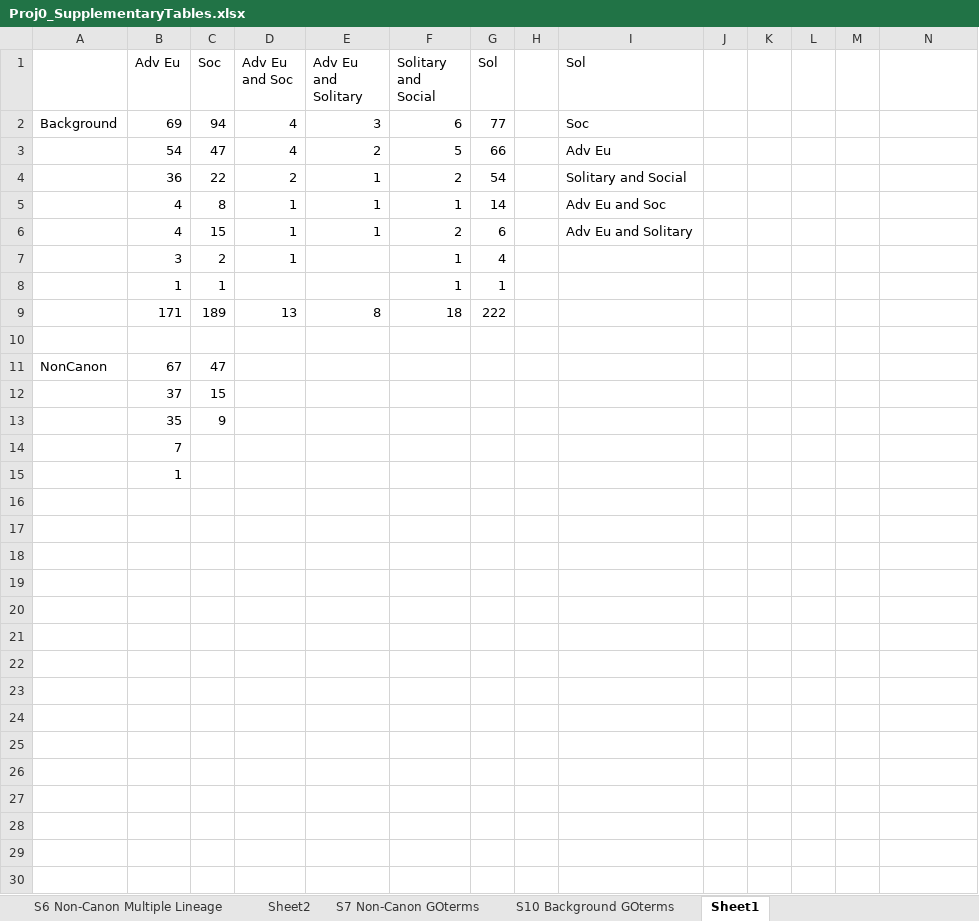
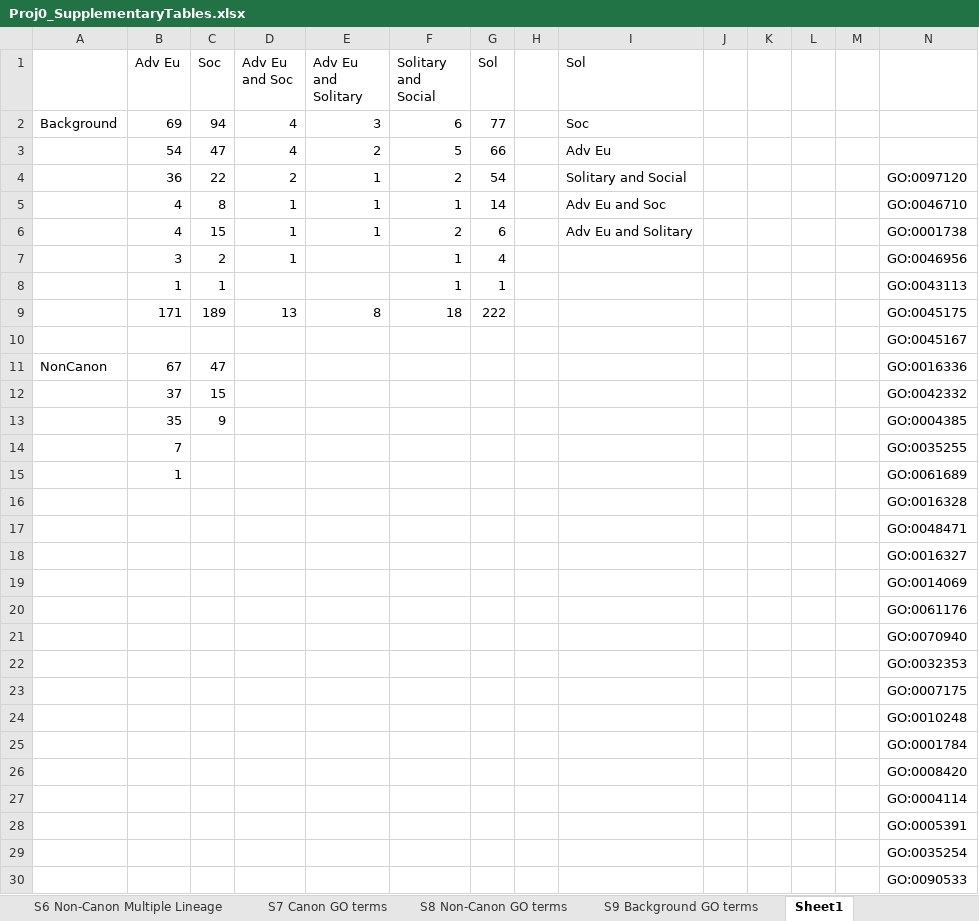
Before and after one commit to LMee17/Proj0_Analysis, an Excel workbook: Proj0_SupplementaryTables.xlsx, sheet Sheet1, drawn as a sheet; values as stored, in another font and other column widths than the file's, no borders; conditional formats not drawn; the diff names each change by its address in the sheet, - before the commit and + after, or states it on an @@ line.

Commit message:
Working on supplementary materials

```diff
--- a/Proj0_SupplementaryTables.xlsx (sheet Sheet1)
+++ b/Proj0_SupplementaryTables.xlsx (sheet Sheet1)
-sheet tab: Sheet2
+sheet tab: S7 Canon GO terms
-sheet tab: S7 Non-Canon GOterms
+sheet tab: S8 Non-Canon GO terms
-sheet tab: S10 Background GOterms
+sheet tab: S9 Background GO terms
-N4: (empty)
+N4: GO:0097120
-N5: (empty)
+N5: GO:0046710
-N6: (empty)
+N6: GO:0001738
-N7: (empty)
+N7: GO:0046956
-N8: (empty)
+N8: GO:0043113
-N9: (empty)
+N9: GO:0045175
-N10: (empty)
+N10: GO:0045167
-N11: (empty)
+N11: GO:0016336
-N12: (empty)
+N12: GO:0042332
-N13: (empty)
+N13: GO:0004385
-N14: (empty)
+N14: GO:0035255
-N15: (empty)
+N15: GO:0061689
+row 16:  |  |  |  |  |  |  |  |  |  |  |  |  | GO:0016328
+row 17:  |  |  |  |  |  |  |  |  |  |  |  |  | GO:0048471
+row 18:  |  |  |  |  |  |  |  |  |  |  |  |  | GO:0016327
+row 19:  |  |  |  |  |  |  |  |  |  |  |  |  | GO:0014069
+row 20:  |  |  |  |  |  |  |  |  |  |  |  |  | GO:0061176
+row 21:  |  |  |  |  |  |  |  |  |  |  |  |  | GO:0070940
+row 22:  |  |  |  |  |  |  |  |  |  |  |  |  | GO:0032353
+row 23:  |  |  |  |  |  |  |  |  |  |  |  |  | GO:0007175
+row 24:  |  |  |  |  |  |  |  |  |  |  |  |  | GO:0010248
+row 25:  |  |  |  |  |  |  |  |  |  |  |  |  | GO:0001784
+row 26:  |  |  |  |  |  |  |  |  |  |  |  |  | GO:0008420
+row 27:  |  |  |  |  |  |  |  |  |  |  |  |  | GO:0004114
+row 28:  |  |  |  |  |  |  |  |  |  |  |  |  | GO:0005391
+row 29:  |  |  |  |  |  |  |  |  |  |  |  |  | GO:0035254
+row 30:  |  |  |  |  |  |  |  |  |  |  |  |  | GO:0090533
```
Also changed, not shown: sheet S8 Non-Canon GO terms, sheet S4 Imm vs Background, other sheet tabs.
